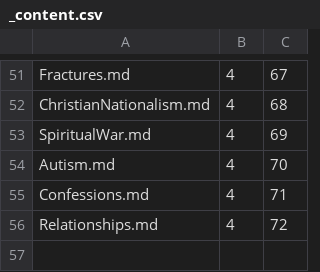
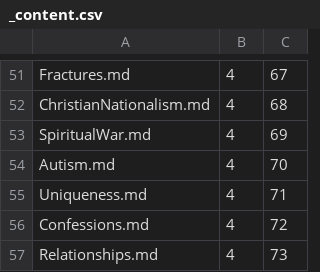
Before and after one commit to Mark-Seaman/DigitalOcean-2023, a CSV file: Documents/seamansguide.com/quest/_content.csv, drawn as a sheet; only a part is shown, gaps mark what is left out.

```diff
--- a/Documents/seamansguide.com/quest/_content.csv
+++ b/Documents/seamansguide.com/quest/_content.csv
@@ -54,3 +54,4 @@ SpiritualWar.md,4,69
 Autism.md,4,70
-Confessions.md,4,71
-Relationships.md,4,72
+Uniqueness.md,4,71
+Confessions.md,4,72
+Relationships.md,4,73
```
Also changed, not shown: Documents/shrinking-world.com/blog/_content.csv, 7 other files.
